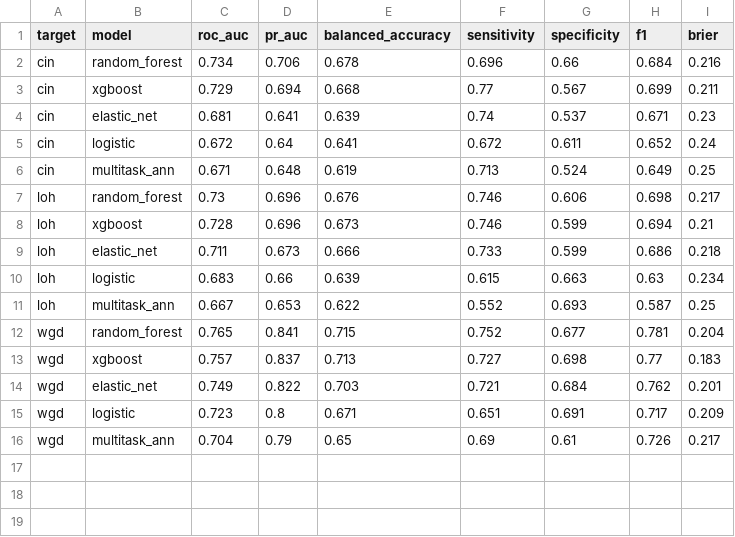
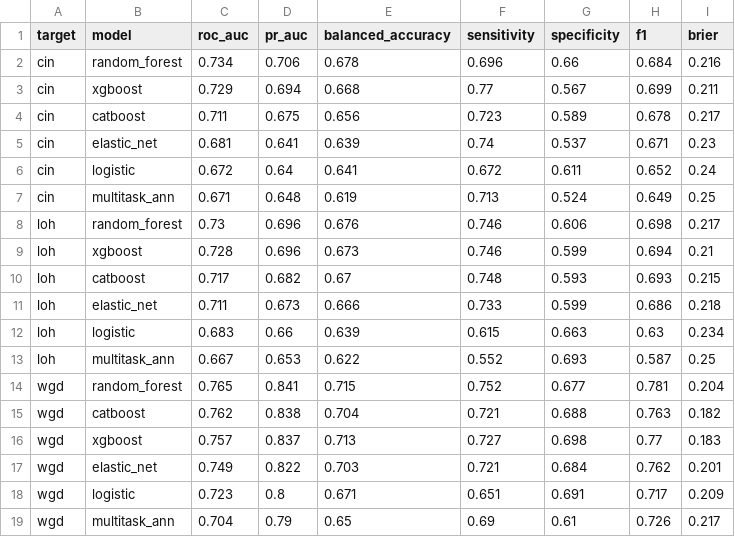
Before and after one commit to lkeonwoo94/AI-bio-proj-team-1, a CSV file: results/tables/day10_model_comparison.csv, drawn as a sheet; the diff names each change by its address in the sheet, - before the commit and + after, or states it on an @@ line.

```diff
--- a/results/tables/day10_model_comparison.csv
+++ b/results/tables/day10_model_comparison.csv
+row 4: cin | catboost | 0.711 | 0.675 | 0.656 | 0.723 | 0.589 | 0.678 | 0.217
+row 10: loh | catboost | 0.717 | 0.682 | 0.67 | 0.748 | 0.593 | 0.693 | 0.215
+row 15: wgd | catboost | 0.762 | 0.838 | 0.704 | 0.721 | 0.688 | 0.763 | 0.182
```
Also changed, not shown: 17 other files.
